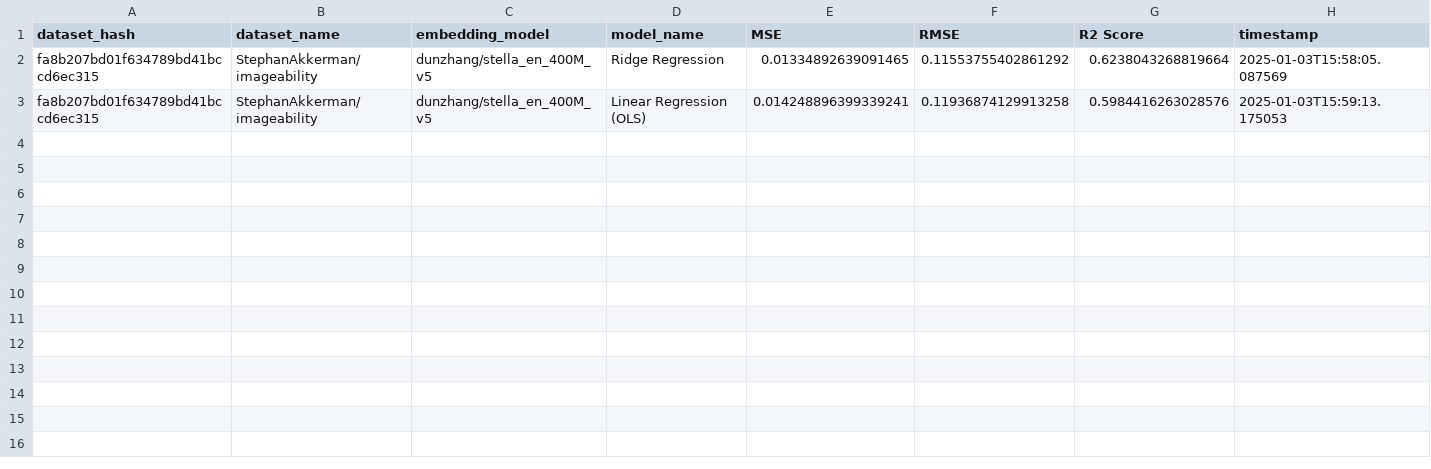
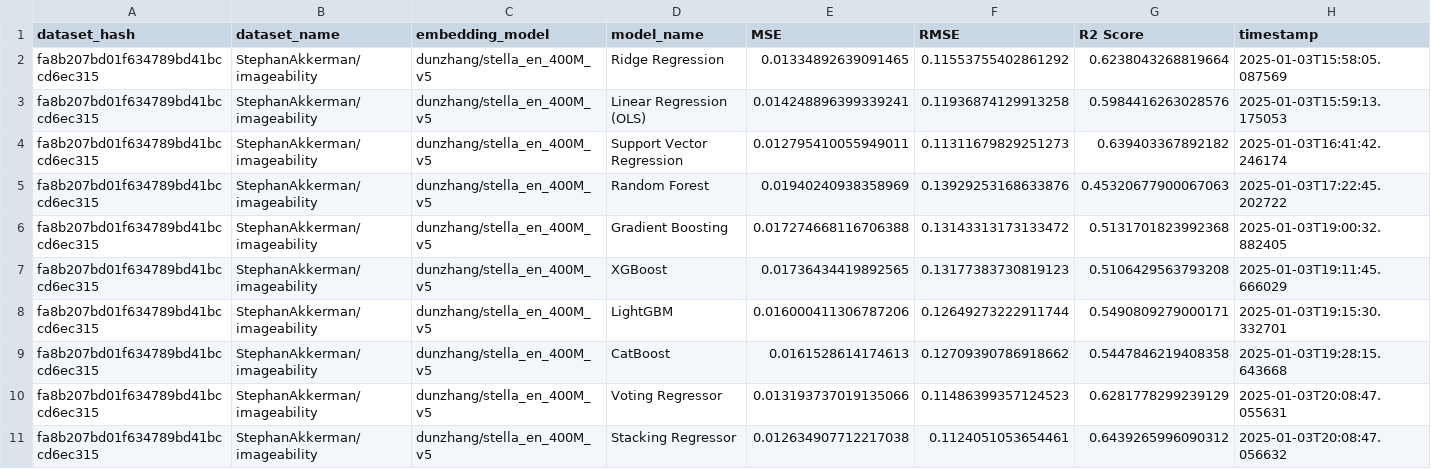
Before and after one commit to StephanAkkerman/FluentAI, a CSV file: logs/imageability_evaluation_results.csv, drawn as a sheet.

```diff
--- a/logs/imageability_evaluation_results.csv
+++ b/logs/imageability_evaluation_results.csv
@@ -3 +3,9 @@ fa8b207bd01f634789bd41bccd6ec315,StephanAkkerman/imageability,dunzhang/stella_en
 fa8b207bd01f634789bd41bccd6ec315,StephanAkkerman/imageability,dunzhang/stella_en_400M_v5,Linear Regression (OLS),0.014248896399339241,0.11936874129913258,0.5984416263028576,2025-01-03T15:59:13.175053
+fa8b207bd01f634789bd41bccd6ec315,StephanAkkerman/imageability,dunzhang/stella_en_400M_v5,Support Vector Regression,0.012795410055949011,0.11311679829251273,0.639403367892182,2025-01-03T16:41:42.246174
+fa8b207bd01f634789bd41bccd6ec315,StephanAkkerman/imageability,dunzhang/stella_en_400M_v5,Random Forest,0.01940240938358969,0.13929253168633876,0.45320677900067063,2025-01-03T17:22:45.202722
+fa8b207bd01f634789bd41bccd6ec315,StephanAkkerman/imageability,dunzhang/stella_en_400M_v5,Gradient Boosting,0.017274668116706388,0.13143313173133472,0.5131701823992368,2025-01-03T19:00:32.882405
+fa8b207bd01f634789bd41bccd6ec315,StephanAkkerman/imageability,dunzhang/stella_en_400M_v5,XGBoost,0.01736434419892565,0.13177383730819123,0.5106429563793208,2025-01-03T19:11:45.666029
+fa8b207bd01f634789bd41bccd6ec315,StephanAkkerman/imageability,dunzhang/stella_en_400M_v5,LightGBM,0.016000411306787206,0.12649273222911744,0.5490809279000171,2025-01-03T19:15:30.332701
+fa8b207bd01f634789bd41bccd6ec315,StephanAkkerman/imageability,dunzhang/stella_en_400M_v5,CatBoost,0.0161528614174613,0.12709390786918662,0.5447846219408358,2025-01-03T19:28:15.643668
+fa8b207bd01f634789bd41bccd6ec315,StephanAkkerman/imageability,dunzhang/stella_en_400M_v5,Voting Regressor,0.013193737019135066,0.11486399357124523,0.6281778299239129,2025-01-03T20:08:47.055631
+fa8b207bd01f634789bd41bccd6ec315,StephanAkkerman/imageability,dunzhang/stella_en_400M_v5,Stacking Regressor,0.012634907712217038,0.1124051053654461,0.6439265996090312,2025-01-03T20:08:47.056632
```
Also changed, not shown: logs/imageability_hyperparameters.csv, 1 other file.
